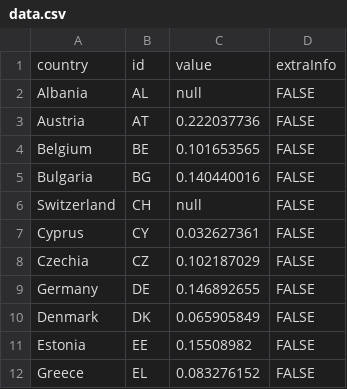
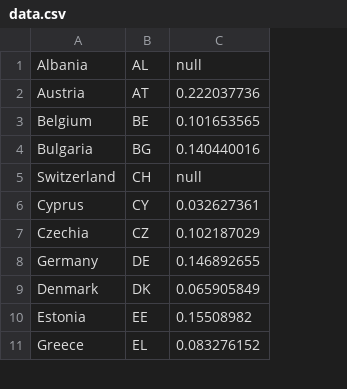
Before and after one commit to EuranetPlus/farmer-age, a CSV file: static/data/thematic/data.csv, drawn as a sheet; only a part is shown; removed rows and columns are numbered as before the commit, all else as after; the diff names each change by its address in the sheet, - before the commit and + after, or states it on an @@ line.

Commit message:
Update data.csv

```diff
--- a/static/data/thematic/data.csv
+++ b/static/data/thematic/data.csv
-column D, rows 2-12: all FALSE
-row 1: country | id | value | extraInfo
```
